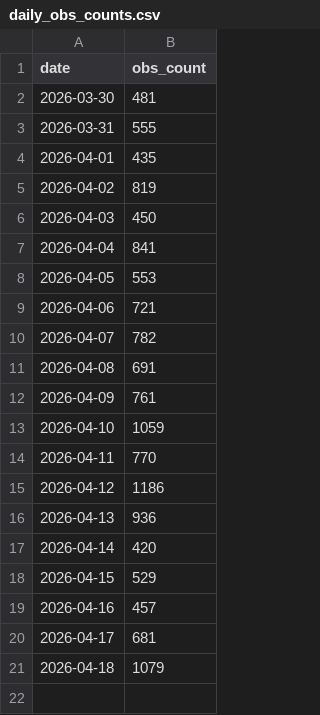
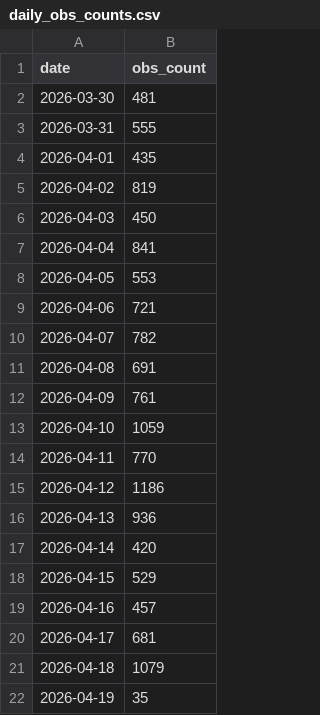
Before and after one commit to pasimasa/lothianbirds, a CSV file: docs/daily_obs_counts.csv, drawn as a sheet.

```diff
--- a/docs/daily_obs_counts.csv
+++ b/docs/daily_obs_counts.csv
@@ -21 +21,2 @@ date,obs_count
 2026-04-18,1079
+2026-04-19,35
```
Also changed, not shown: docs/monthly_obs_counts.csv, docs/obs_cache.csv, 4 other files.
